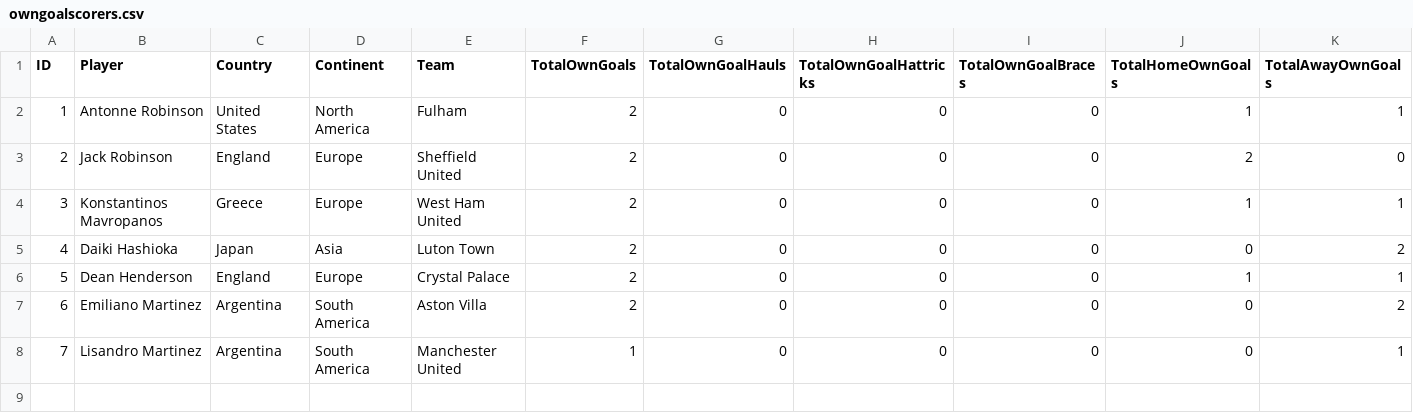
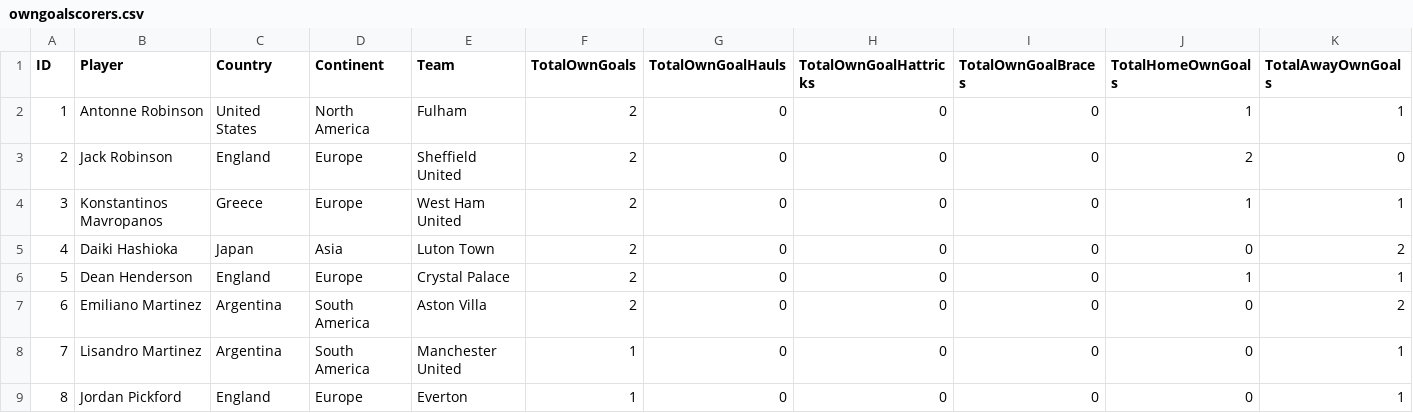
Before and after one commit to plcr9/Prem20232024, a CSV file: lib/owngoalscorers.csv, drawn as a sheet.

Commit message:
Update owngoalscorers.csv

```diff
--- a/lib/owngoalscorers.csv
+++ b/lib/owngoalscorers.csv
@@ -8 +8,2 @@ ID,Player,Country,Continent,Team,TotalOwnGoals,TotalOwnGoalHauls,TotalOwnGoalHat
 7,Lisandro Martinez,Argentina,South America,Manchester United,1,0,0,0,0,1
+8,Jordan Pickford,England,Europe,Everton,1,0,0,0,0,1
```
